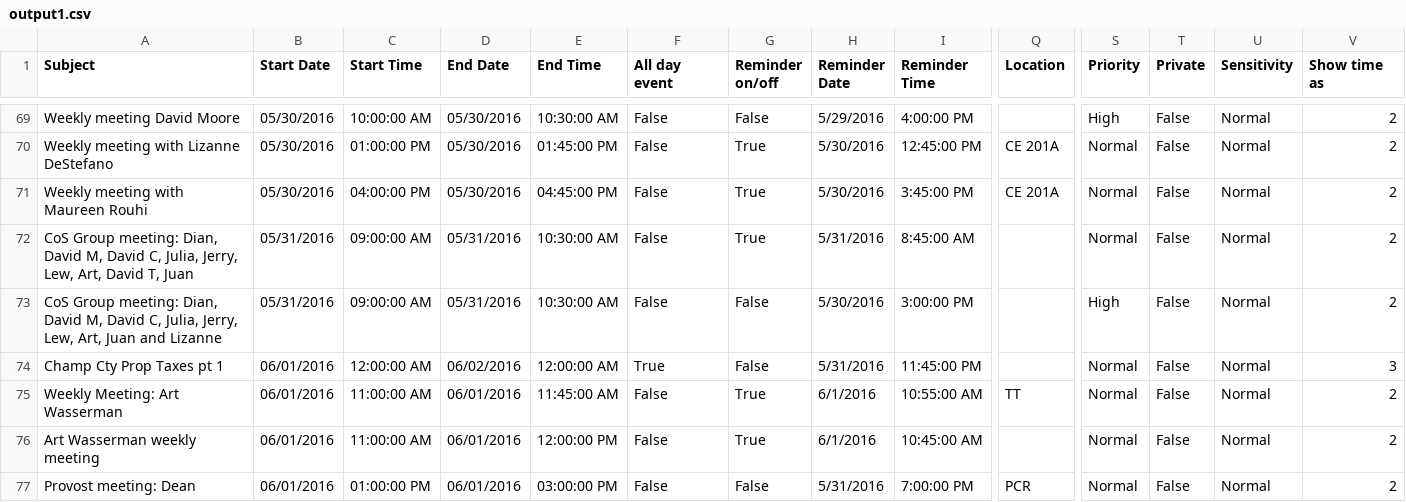
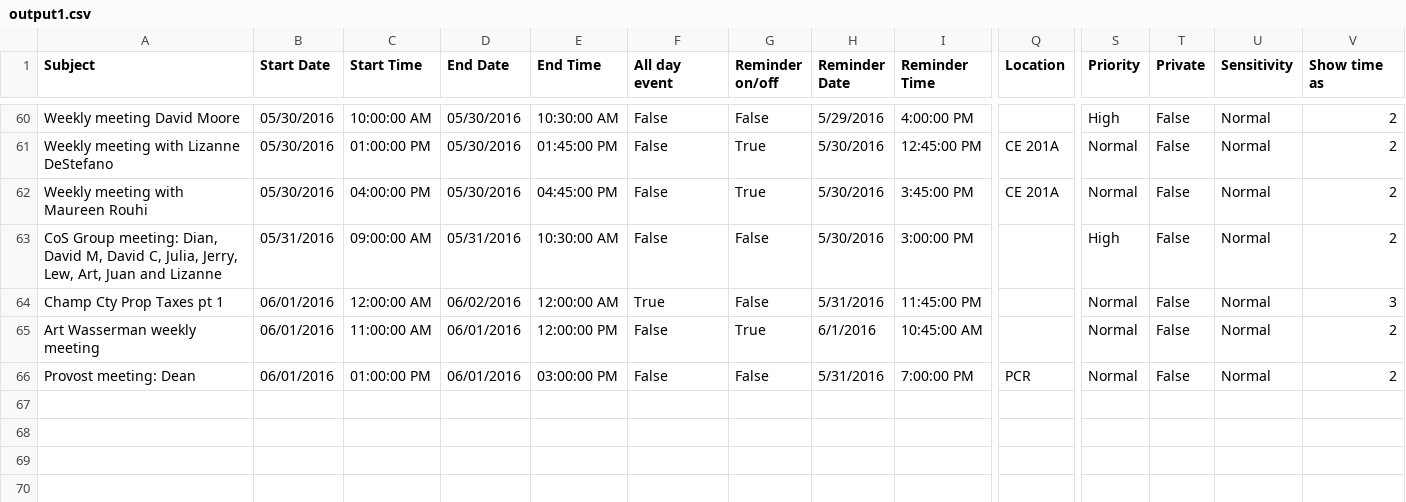
Before and after one commit to sclobo94/calendar-Merge, a CSV file: csvVersion/output1.csv, drawn as a sheet; only a part is shown, gaps mark what is left out; rows hold the shown columns only; the diff covers the shown part only; the diff names each change by its address in the sheet, - before the commit and + after, or states it on an @@ line.

```diff
--- a/csvVersion/output1.csv
+++ b/csvVersion/output1.csv
-row 72: CoS Group meeting: Dian, David M, David C, Julia, Jerry, Lew, Art, David T, Juan | 05/31/2016 | 09:00:00 AM | 05/31/2016 | 10:30:00 AM | False | True | 5/31/2016 | 8:45:00 AM |  | Normal | False | Normal | 2
-row 75: Weekly Meeting: Art Wasserman | 06/01/2016 | 11:00:00 AM | 06/01/2016 | 11:45:00 AM | False | True | 6/1/2016 | 10:55:00 AM | TT | Normal | False | Normal | 2
```
Also changed, not shown: 9 removed rows elsewhere in this file, 3 other files.
